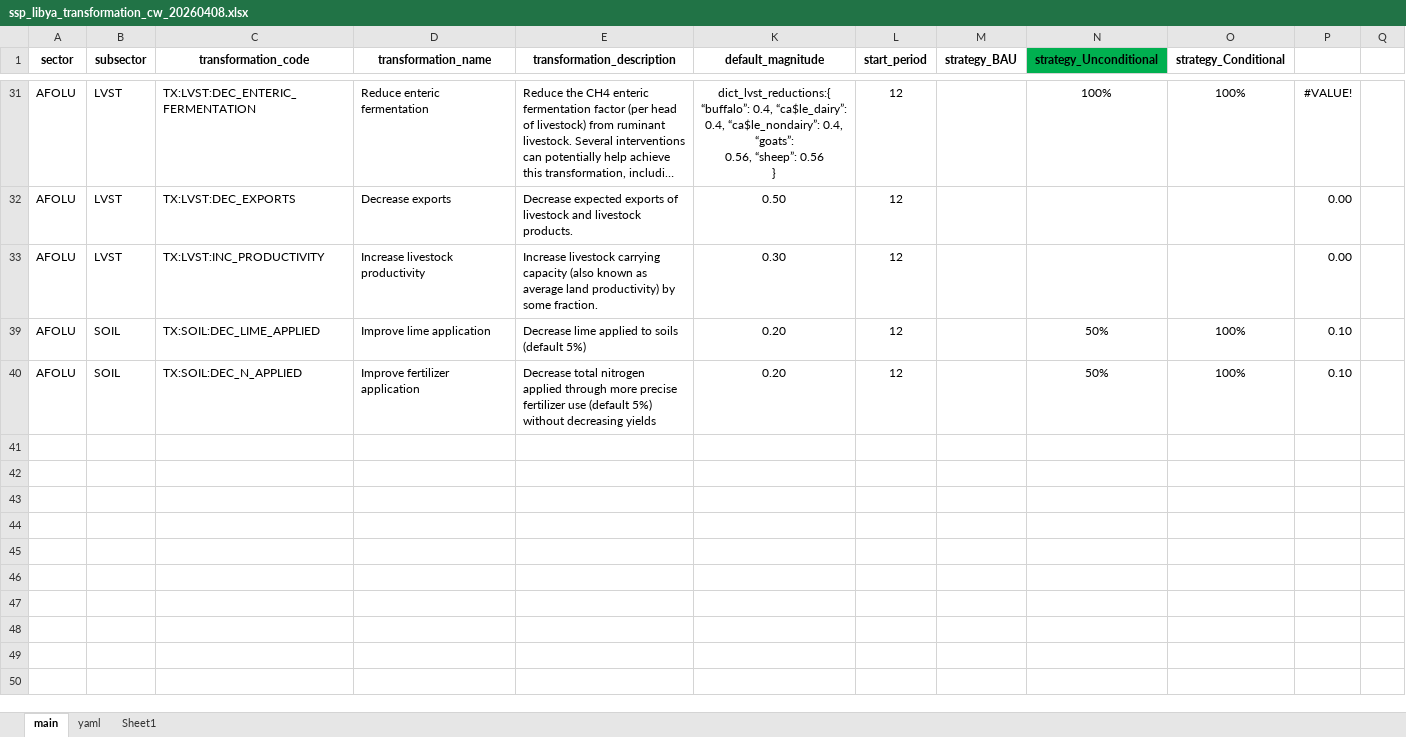
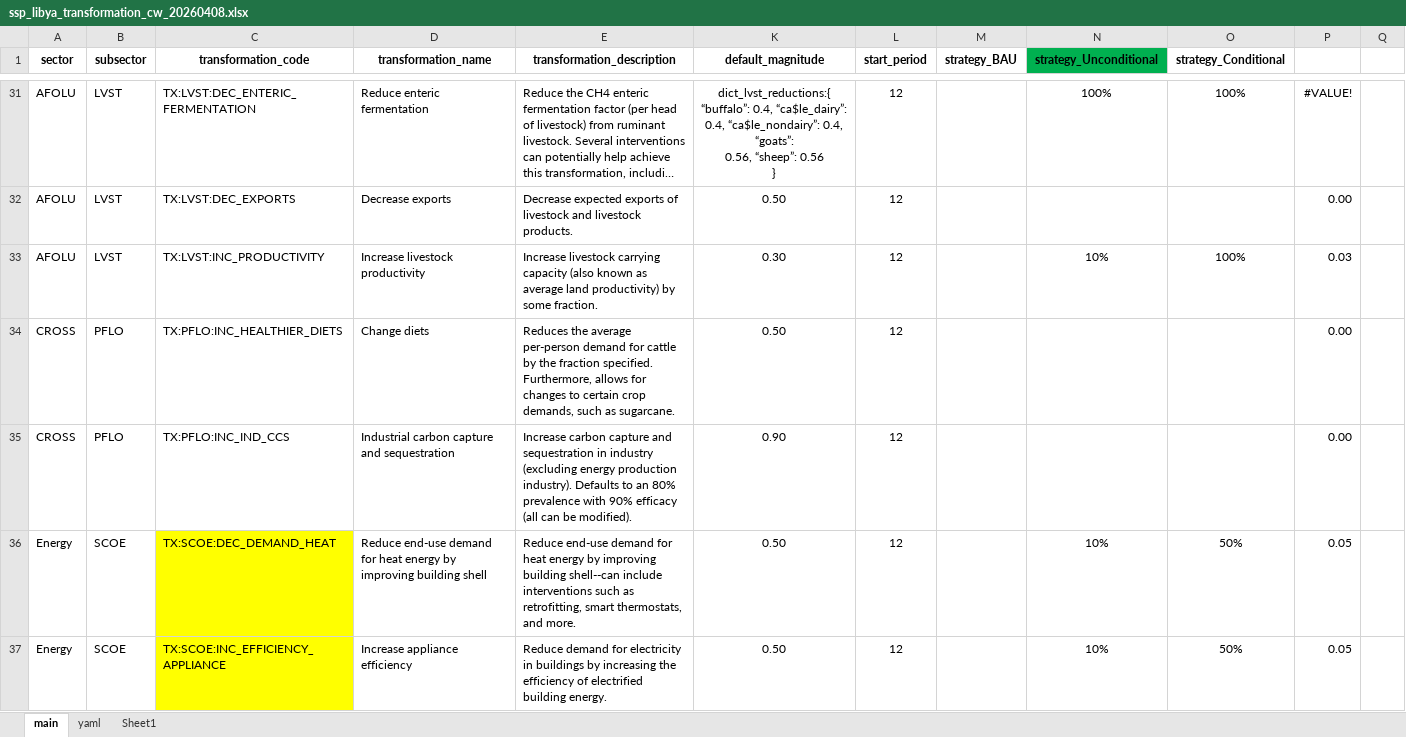
Before and after one commit to sisepuede-framework/ssp_libya, an Excel workbook: ssp_modeling/scenario_mapping/ssp_libya_transformation_cw_20260408.xlsx, sheet main, drawn as a sheet; only a part is shown, gaps mark what is left out; the shorter side is filled out with more unchanged rows; long unchanged cells end in …; values as stored, in another font and other column widths than the file's, no borders; conditional formats not drawn; the diff covers the shown part only; the diff names each change by its address in the sheet, - before the commit and + after, or states it on an @@ line.

```diff
--- a/ssp_modeling/scenario_mapping/ssp_libya_transformation_cw_20260408.xlsx (sheet main)
+++ b/ssp_modeling/scenario_mapping/ssp_libya_transformation_cw_20260408.xlsx (sheet main)
-N33 (strategy_Unconditional): (empty)
+N33 (strategy_Unconditional): 10%
-O33 (strategy_Conditional): (empty)
+O33 (strategy_Conditional): 100%
-P33: 0.00
+P33: 0.03
@@ row 34 unhidden: CROSS | PFLO | TX:PFLO:INC_HEALTHIER_DIETS | Change diets | Reduces the average per-person demand for cattle by the fraction specified. Furthermore, allows for changes to certain crop demands, such as sugarcane. | 0.50 | 12 |  |  |  | 0.00 @@
@@ row 35 unhidden: CROSS | PFLO | TX:PFLO:INC_IND_CCS | Industrial carbon capture and sequestration | Increase carbon capture and sequestration in industry (excluding energy production industry). Defaults to an 80% prevalence with 90% efficacy (all can be modified). | 0.90 | 12 |  |  |  | 0.00 @@
@@ row 36 unhidden: Energy | SCOE | TX:SCOE:DEC_DEMAND_HEAT | Reduce end-use demand for heat energy by improving building shell | Reduce end-use demand for heat energy by improving building shell--can include interventions such as retrofitting, smart thermostats, and more. | 0.50 | 12 |  | 10% | 50% | 0.05 @@
@@ row 37 unhidden: Energy | SCOE | TX:SCOE:INC_EFFICIENCY_APPLIANCE | Increase appliance efficiency | Reduce demand for electricity in buildings by increasing the efficiency of electrified building energy. | 0.50 | 12 |  | 10% | 50% | 0.05 @@
```
Also changed, not shown: 4 added rows, 45 hidden or unhidden rows and 2 edited cells elsewhere in this sheet, hidden cells, ssp_modeling/scenario_mapping/NDC_Libya_InventarioMatch.xlsx, 16 other files.
